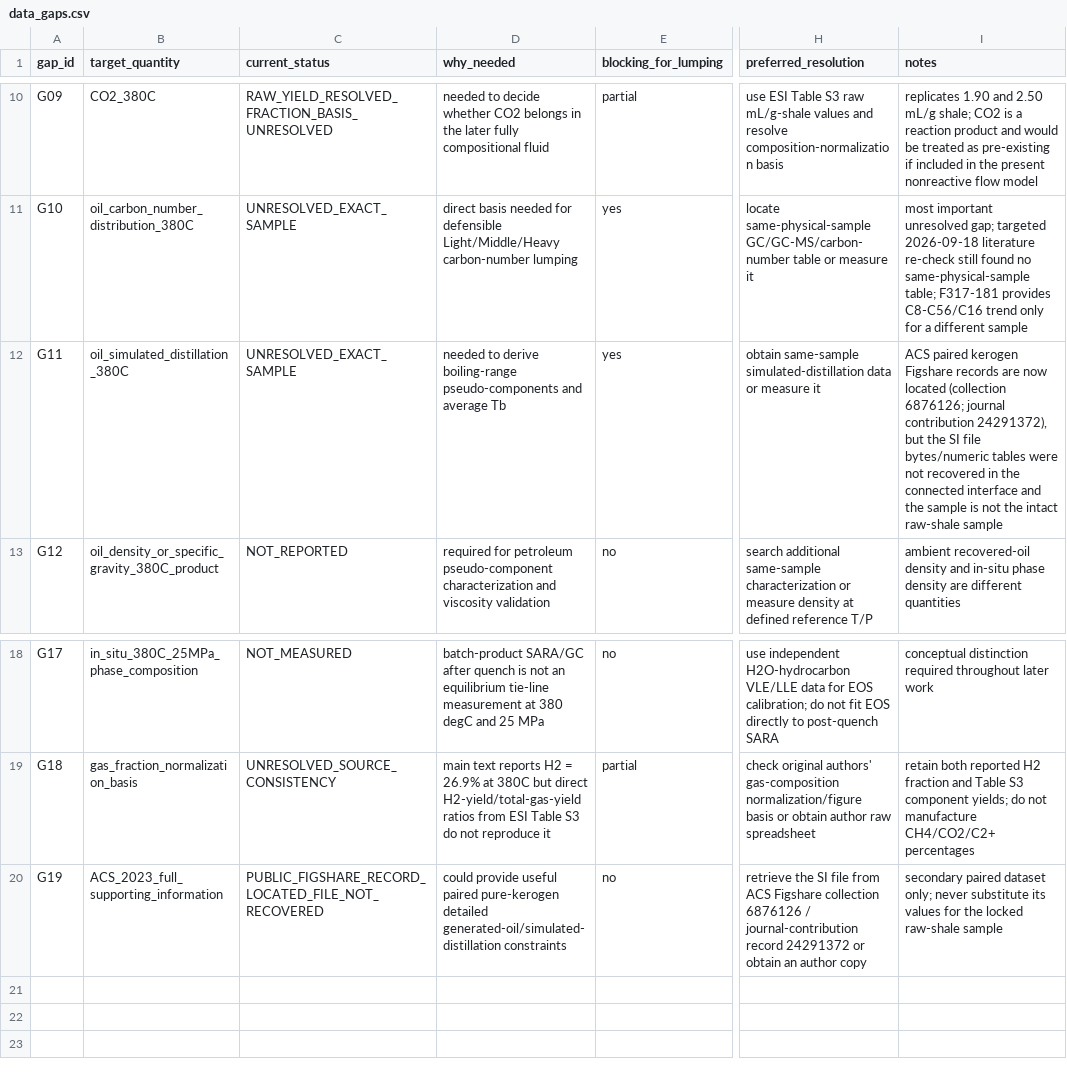
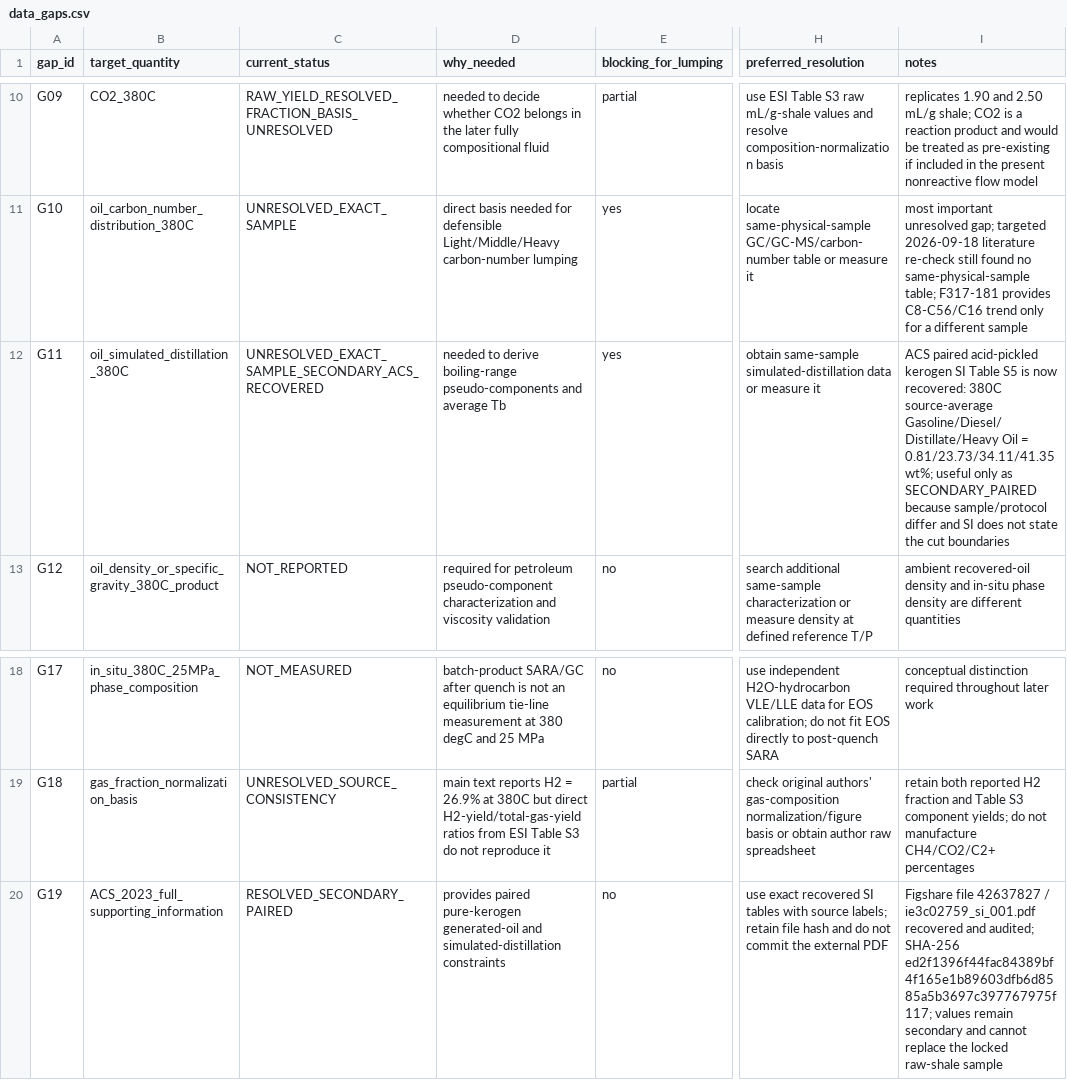
Before and after one commit to lihuihnu/nonenone, a CSV file: case/scw_kerogen_lumped_flow_study/fluid_characterization/raw/data_gaps.csv, drawn as a sheet; only a part is shown, gaps mark what is left out; the diff names each change by its address in the sheet, - before the commit and + after, or states it on an @@ line.

Commit message:
data(m1): close ACS SI access gap

```diff
--- a/case/scw_kerogen_lumped_flow_study/fluid_characterization/raw/data_gaps.csv
+++ b/case/scw_kerogen_lumped_flow_study/fluid_characterization/raw/data_gaps.csv
-C12 (current_status): UNRESOLVED_EXACT_SAMPLE
+C12 (current_status): UNRESOLVED_EXACT_SAMPLE_SECONDARY_ACS_RECOVERED
-I12 (notes): ACS paired kerogen Figshare records are now located (collection 6876126; journal contribution 24291372), but the SI file bytes/numeric tables were not recovered in the connected interface and the sample is not the intact raw-shale sample
+I12 (notes): ACS paired acid-pickled kerogen SI Table S5 is now recovered: 380C source-average Gasoline/Diesel/Distillate/Heavy Oil = 0.81/23.73/34.11/41.35 wt%; useful only as SECONDARY_PAIRED because sample/protocol differ and SI does not state the cut boundaries
-C20 (current_status): PUBLIC_FIGSHARE_RECORD_LOCATED_FILE_NOT_RECOVERED
+C20 (current_status): RESOLVED_SECONDARY_PAIRED
-D20 (why_needed): could provide useful paired pure-kerogen detailed generated-oil/simulated-distillation constraints
+D20 (why_needed): provides paired pure-kerogen generated-oil and simulated-distillation constraints
-H20 (preferred_resolution): retrieve the SI file from ACS Figshare collection 6876126 / journal-contribution record 24291372 or obtain an author copy
+H20 (preferred_resolution): use exact recovered SI tables with source labels; retain file hash and do not commit the external PDF
-I20 (notes): secondary paired dataset only; never substitute its values for the locked…
+I20 (notes): Figshare file 42637827 / ie3c02759_si_001.pdf recovered and audited; SHA-256 ed2f1396f44fac84389bf4f165e1b89603dfb6d8585a5b3697c397767975f117; values remain secondary and cannot replace the locked…
```
